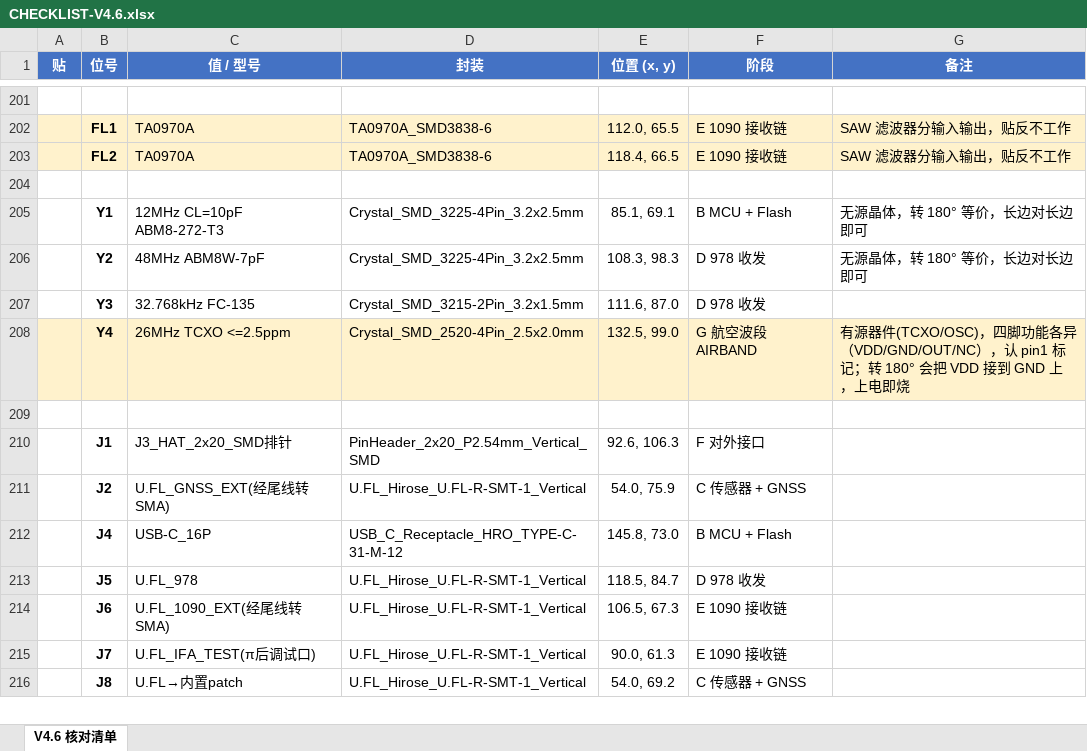
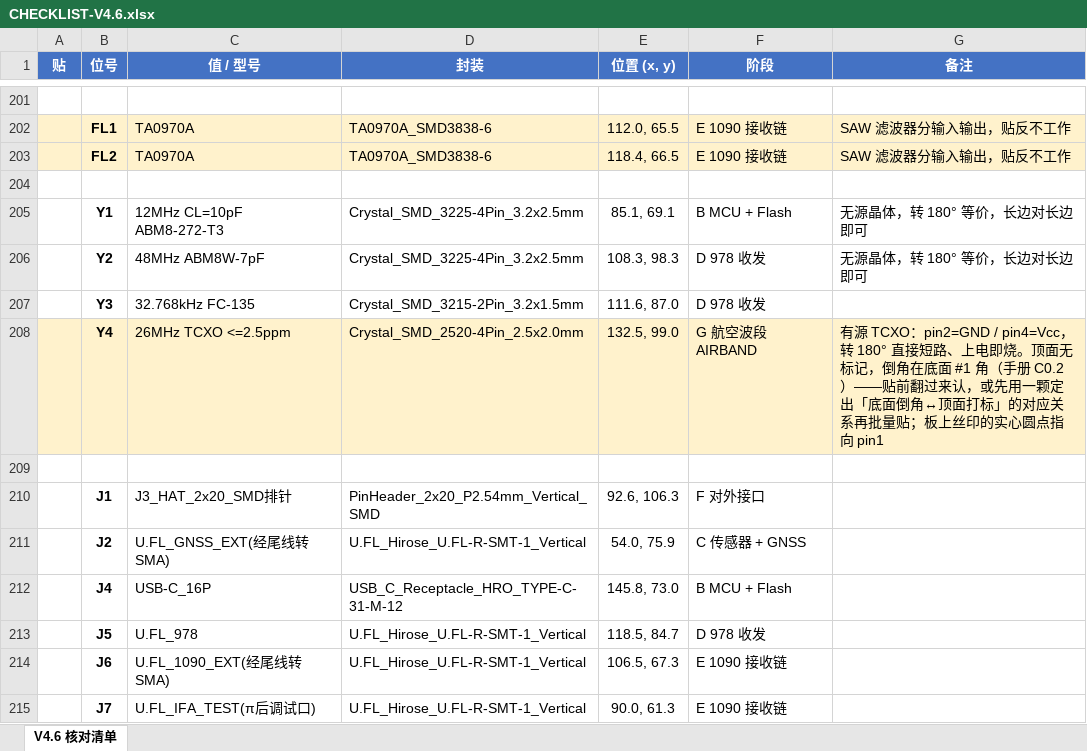
Before and after one commit to naizhao/Pilot-Kit-Box-ESP32-P4, an Excel workbook: hardware/expansion-board-v4/CHECKLIST-V4.6.xlsx, sheet V4.6 核对清单, drawn as a sheet; only a part is shown, gaps mark what is left out; the shorter side is filled out with more unchanged rows; values as stored, in another font and other column widths than the file's, no borders; the diff names each change by its address in the sheet, - before the commit and + after, or states it on an @@ line.

Commit message:
hardware(v4.6): 统一二极管极性标记，Y4 加 pin1 圆点
## D2/D3 的阴极标记线是错的，已删除

手册原文：TPESD8L3.3CT5G — Low Capacitance 1-Line **Bi-directional** TVS Diode，
Pin Configuration 画的是背靠背双管，两端对称、没有安装极性。原理图五个 D
（D2/D3/D4/D5/D6，同一料号）全用 D_TVS 符号，引脚名全是 A1/A2（都是阳极）。

gen_polarity_marks.py 原本自相矛盾：第 72 行判定「D4/D5 双向低电容 USB TVS，
没有安装极性」跳过，文件头却按 KiCad D_* 封装的**通用约定**认定「D2 pad1=阴极」
并画了线——同一颗料两种待遇。它验证过的是「pad1 接信号、pad2 接地」这个接线
事实（没错），但从中推出「pad1 是阴极」就是照搬约定了。

危害不在于贴反（双向器件怎么贴都通），而在于**照着那条线去核对会得出错误结论**。

判据改为按网表引脚名判：引脚名里出现阴极(K)才画标记。将来真接一颗单向管
会自动被画上，不用再维护硬编码名单。幂等删除也跟着改——原来只删「这次要重画
的位置」，判据收紧后旧线会永远留在板上，正是这次要清的东西。

结果：五个 D 统一为只有封装自带的 pin1 圆点，语义一致。

## Y4 加 pin1 圆点（直径 0.6mm 实心）

Y4 是有源 TCXO（pin2=GND / pin4=Vcc），转 180° 直接短路、上电即烧。而
TG-5006CG **顶面没有任何标记**，手册只在**底面** #1 角给了 0.2mm 倒角
（贴下去就看不见）。板上原本只有封装自带的 L 形角隐含指向 pin1。

CHECKLIST 的备注也跟着改——原来写「认 pin1 标记」，而顶面根本没有标记，
属于无法执行的指令。改成：底面倒角判据 + 先用一颗定出「底面倒角↔顶面打标」
对应关系再批量贴 + 板上圆点指向 pin1。中英文两版同步。

## 产物

DRC 0 违例 / 0 未连通。Gerber 已复验：D2 旧极性线消失（含 X10251 的行 2→0），
Y4 圆点以两段 G02 圆弧画在 (134.05, 96.595)，纯 274X。
装配图/核对表/SMT 三方案/主表/渲染图全部重出。

```diff
--- a/hardware/expansion-board-v4/CHECKLIST-V4.6.xlsx (sheet V4.6 核对清单)
+++ b/hardware/expansion-board-v4/CHECKLIST-V4.6.xlsx (sheet V4.6 核对清单)
-G208 (备注): 有源器件(TCXO/OSC)，四脚功能各异（VDD/GND/OUT/NC），认 pin1 标记；转 180° 会把 VDD 接到 GND 上，上电即烧
+G208 (备注): 有源 TCXO：pin2=GND / pin4=Vcc，转 180° 直接短路、上电即烧。顶面无标记，倒角在底面 #1 角（手册 C0.2）——贴前翻过来认，或先用一颗定出「底面倒角↔顶面打标」的对应关系再批量贴；板上丝印的实心圆点指向 pin1
```
Also changed, not shown: 14 other files.
